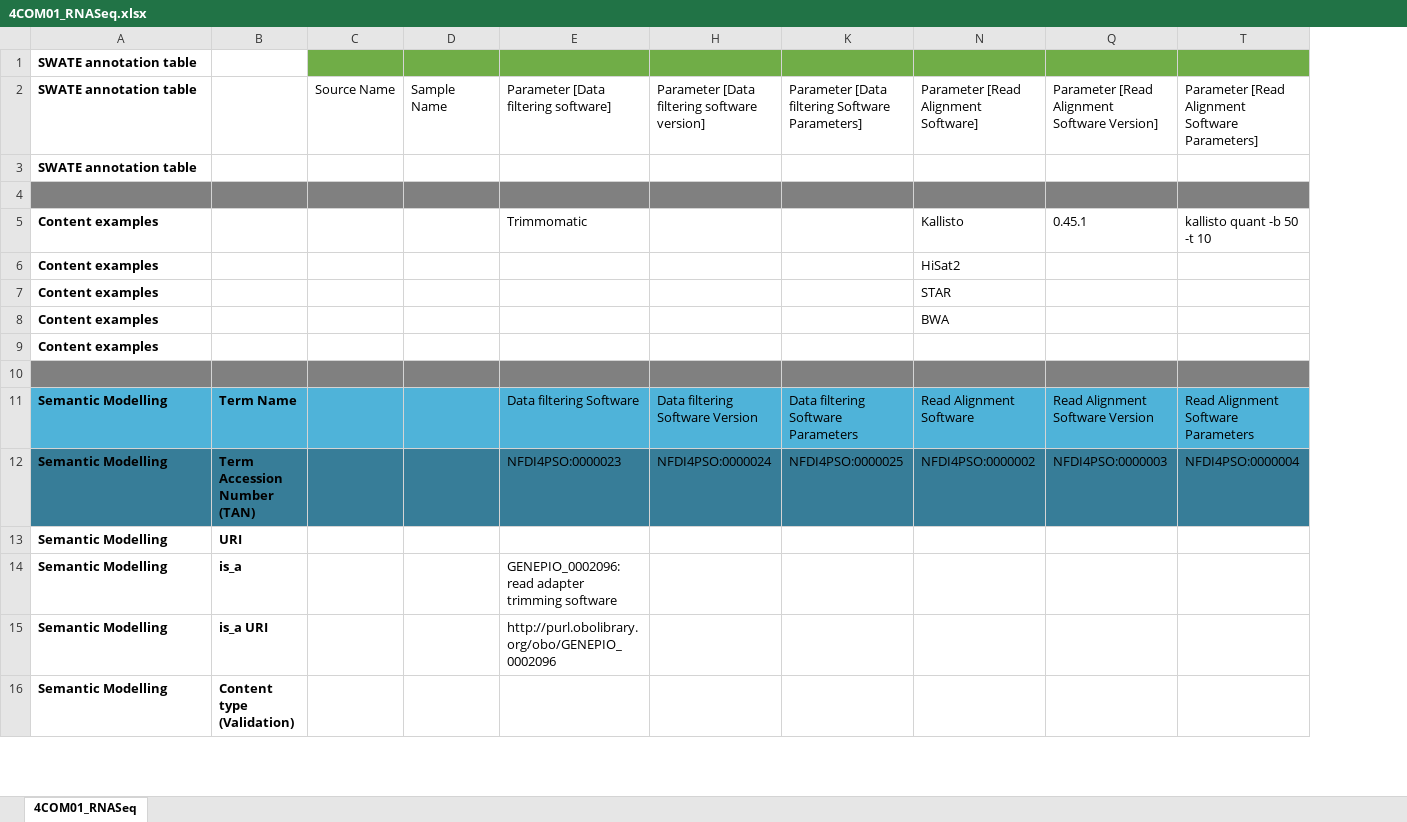
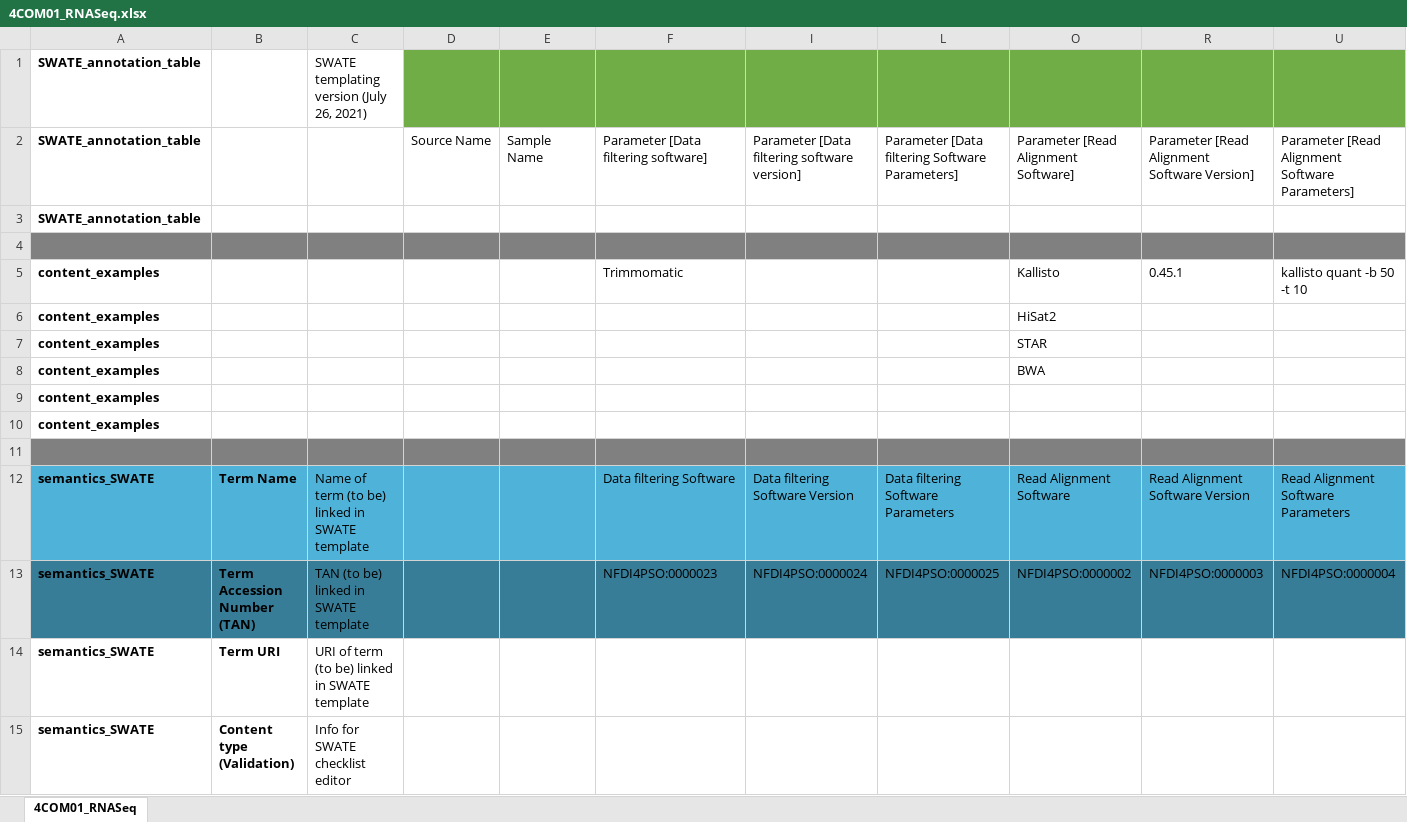
Before and after one commit to nfdi4plants/Swate-templates, an Excel workbook: templates/4COM01_RNASeq/4COM01_RNASeq.xlsx, sheet 4COM01_RNASeq, drawn as a sheet; only a part is shown; values as stored, in another font and other column widths than the file's, no borders; table styles not drawn; removed rows and columns are numbered as before the commit, all else as after; rows hold the shown columns only; the diff covers the shown part only; the diff names each change by its address in the sheet, - before the commit and + after, or states it on an @@ line.

```diff
--- a/templates/4COM01_RNASeq/4COM01_RNASeq.xlsx (sheet 4COM01_RNASeq)
+++ b/templates/4COM01_RNASeq/4COM01_RNASeq.xlsx (sheet 4COM01_RNASeq)
+column C, row 1: SWATE templating version (July 26, 2021); rows 12-13: Name of term (to be) linked in SWATE template | TAN (to be) linked in SWATE template; row 15: Info for SWATE checklist editor
-A1:A3: SWATE annotation table
+A1:A3: SWATE_annotation_table
-A5:A9: Content examples
+A5:A9: content_examples
+row 10: content_examples
-A12:A13: Semantic Modelling
+A12:A13: semantics_SWATE
-row 13: Semantic Modelling | URI
-row 14: Semantic Modelling | is_a |  |  | GENEPIO_0002096: read adapter trimming software
-row 15: Semantic Modelling | is_a URI |  |  | http://purl.obolibrary.org/obo/GENEPIO_0002096
+row 14: semantics_SWATE | Term URI | URI of term (to be) linked in SWATE template
-A15: Semantic Modelling
+A15: semantics_SWATE
```
Also changed, not shown: 7 added rows, 5 removed rows and 3 edited cells elsewhere in this sheet, templates/4COM03_Metabolomics/4COM03_Metabolomics.xlsx, templates/4COM04_GenomeAssembly/4COM04_GenomeAssembly.xlsx, 5 other files.
